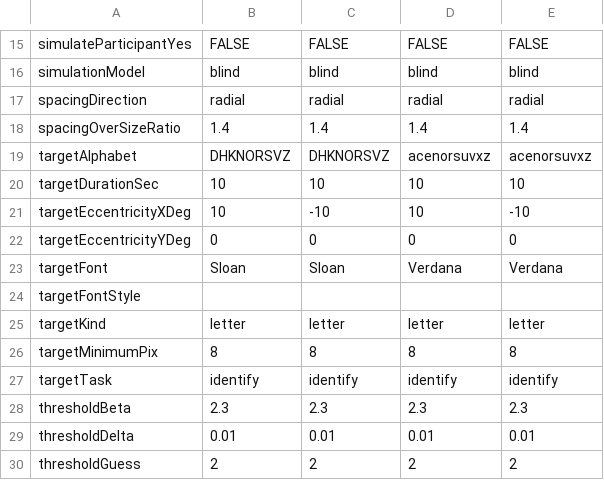
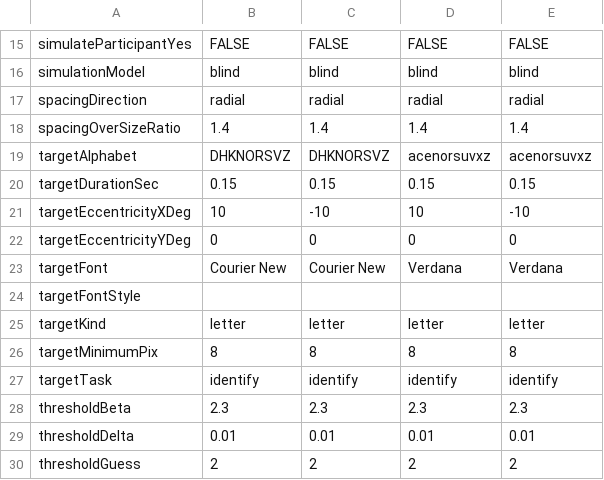
Before and after one commit to EasyEyes/threshold, a CSV file: experiment.csv, drawn as a sheet; only a part is shown, gaps mark what is left out.

```diff
--- a/experiment.csv
+++ b/experiment.csv
@@ -19,6 +19,6 @@ spacingOverSizeRatio,1.4,1.4,1.4,1.4
 targetAlphabet,DHKNORSVZ,DHKNORSVZ,acenorsuvxz,acenorsuvxz
-targetDurationSec,10,10,10,10
+targetDurationSec,0.15,0.15,0.15,0.15
 targetEccentricityXDeg,10,-10,10,-10
 targetEccentricityYDeg,0,0,0,0
-targetFont,Sloan,Sloan,Verdana,Verdana
+targetFont,Courier New,Courier New,Verdana,Verdana
 targetFontStyle,,,,
```
Also changed, not shown: 3 other files.
